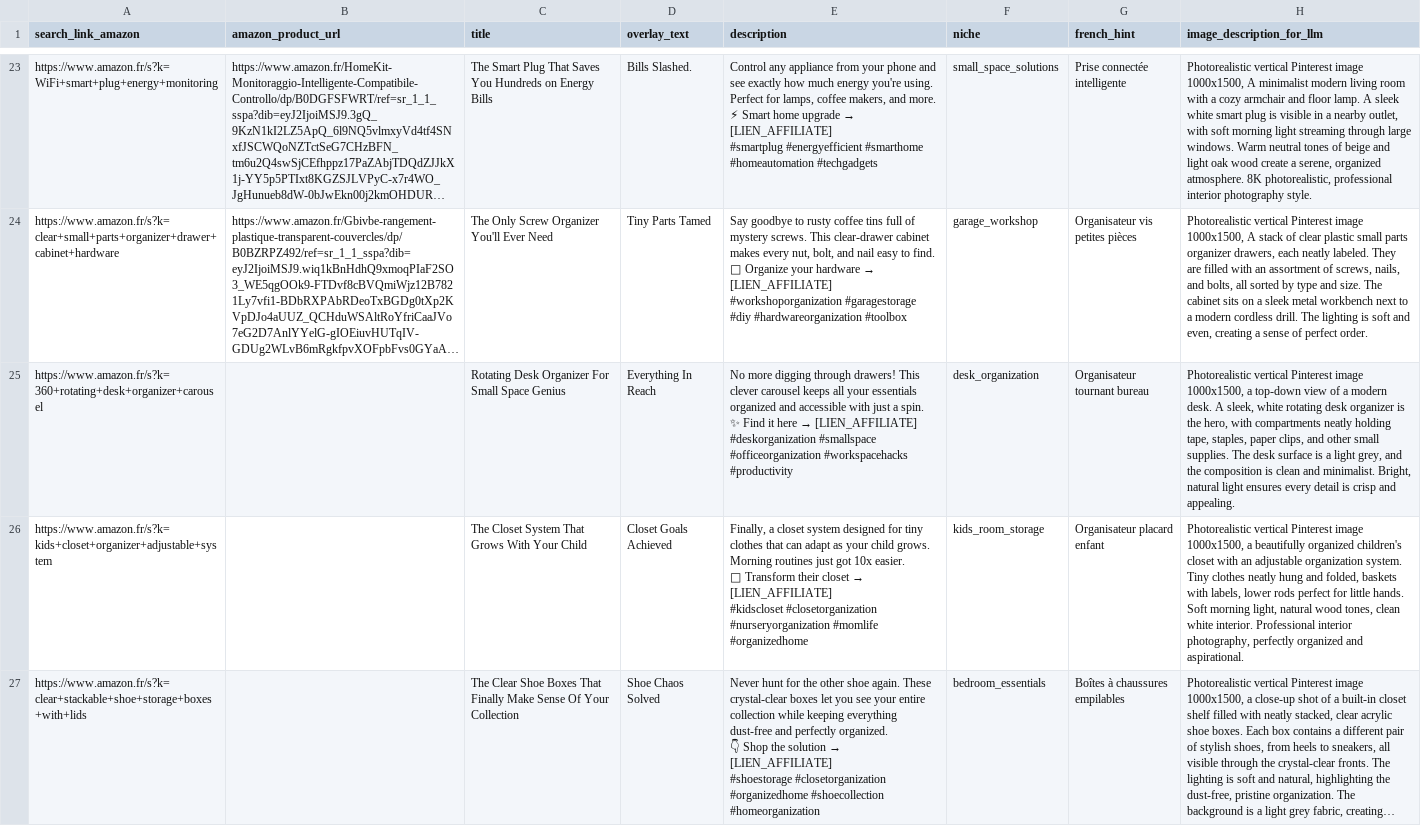
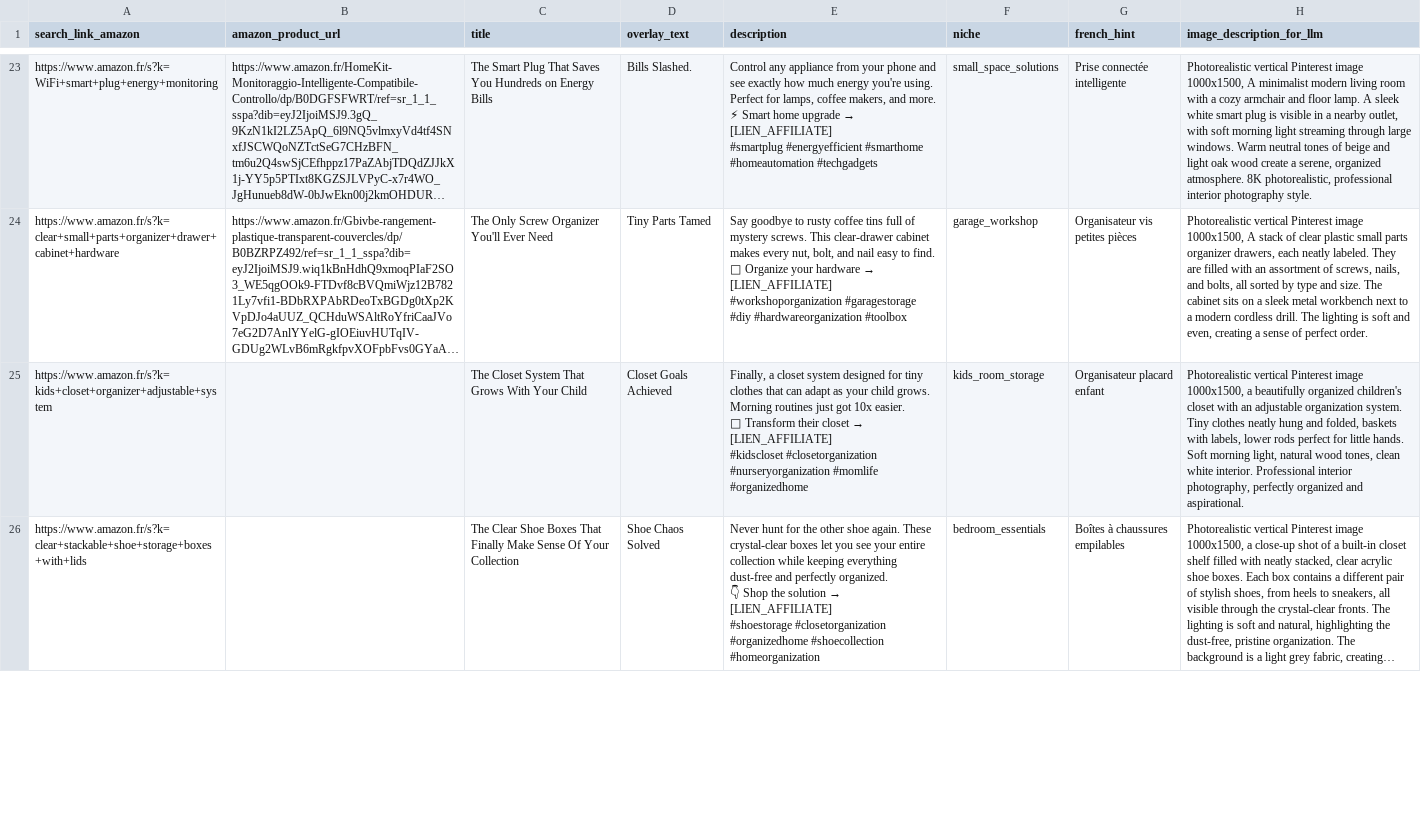
Before and after one commit to UraniumBonBeurre/pinterest-affiliate-bot, a CSV file: data/pins_ideas_to_fill.csv, drawn as a sheet; only a part is shown, gaps mark what is left out; long unchanged cells end in …; ↵ is a line break in a cell; the diff names each change by its address in the sheet, - before the commit and + after, or states it on an @@ line.

```diff
--- a/data/pins_ideas_to_fill.csv
+++ b/data/pins_ideas_to_fill.csv
-row 25: https://www.amazon.fr/s?k=360+rotating+desk+organizer+carousel |  | Rotating Desk Organizer For Small Space Genius | Everything In Reach | No more digging through drawers! This clever carousel keeps all your essentials organized and accessible with just a spin. ↵ ✨ Find it here → [LIEN_AFFILIATE] ↵ #deskorganization #smallspace #officeorganization #workspacehacks #productivity | desk_organization | Organisateur tournant bureau | Photorealistic vertical Pinterest image 1000x1500, a top-down view of a modern desk. A sleek, white rotating desk organizer is the hero, with compartments neatly holding tape, staples, paper clips, and other small supplies. The desk surface is a light grey, and the composition is clean and minimalist. Bright, natural light ensures every detail is crisp and appealing.
```
